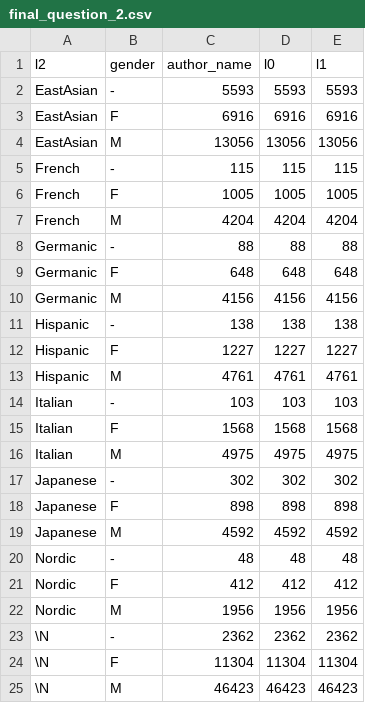
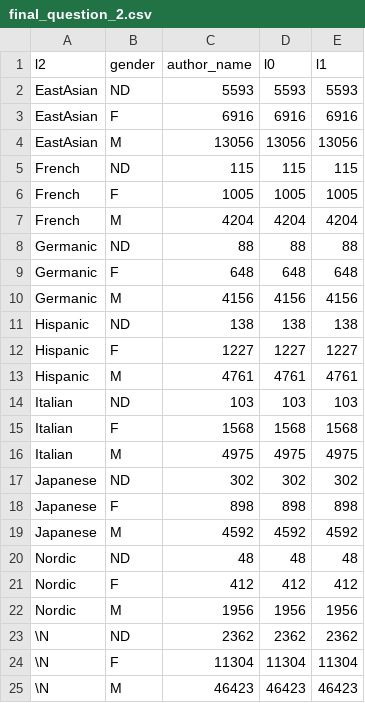
Before and after one commit to toniesteves/vega-lab, a CSV file: final_question_2.csv, drawn as a sheet.

Commit message:
update fields

```diff
--- a/final_question_2.csv
+++ b/final_question_2.csv
@@ -1,24 +1,24 @@
 l2,gender,author_name,l0,l1
-EastAsian,-,5593,5593,5593
+EastAsian,ND,5593,5593,5593
 EastAsian,F,6916,6916,6916
 EastAsian,M,13056,13056,13056
-French,-,115,115,115
+French,ND,115,115,115
 French,F,1005,1005,1005
 French,M,4204,4204,4204
-Germanic,-,88,88,88
+Germanic,ND,88,88,88
 Germanic,F,648,648,648
 Germanic,M,4156,4156,4156
-Hispanic,-,138,138,138
+Hispanic,ND,138,138,138
 Hispanic,F,1227,1227,1227
 Hispanic,M,4761,4761,4761
-Italian,-,103,103,103
+Italian,ND,103,103,103
 Italian,F,1568,1568,1568
 Italian,M,4975,4975,4975
-Japanese,-,302,302,302
+Japanese,ND,302,302,302
 Japanese,F,898,898,898
 Japanese,M,4592,4592,4592
-Nordic,-,48,48,48
+Nordic,ND,48,48,48
 Nordic,F,412,412,412
 Nordic,M,1956,1956,1956
-\N,-,2362,2362,2362
+\N,ND,2362,2362,2362
 \N,F,11304,11304,11304
```
